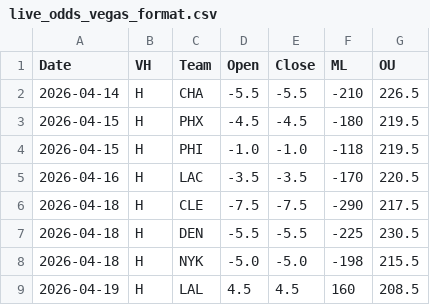
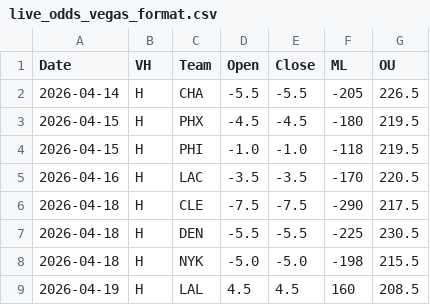
Before and after one commit to missionfromdog/bball-prediction, a CSV file: data/betting/live_odds_vegas_format.csv, drawn as a sheet.

```diff
--- a/data/betting/live_odds_vegas_format.csv
+++ b/data/betting/live_odds_vegas_format.csv
@@ -1,3 +1,3 @@
 Date,VH,Team,Open,Close,ML,OU
-2026-04-14,H,CHA,-5.5,-5.5,-210,226.5
+2026-04-14,H,CHA,-5.5,-5.5,-205,226.5
 2026-04-15,H,PHX,-4.5,-4.5,-180,219.5
```
Also changed, not shown: data/betting/live_odds_bookmakers_comparison.csv, data/betting/live_odds_latest.csv.
